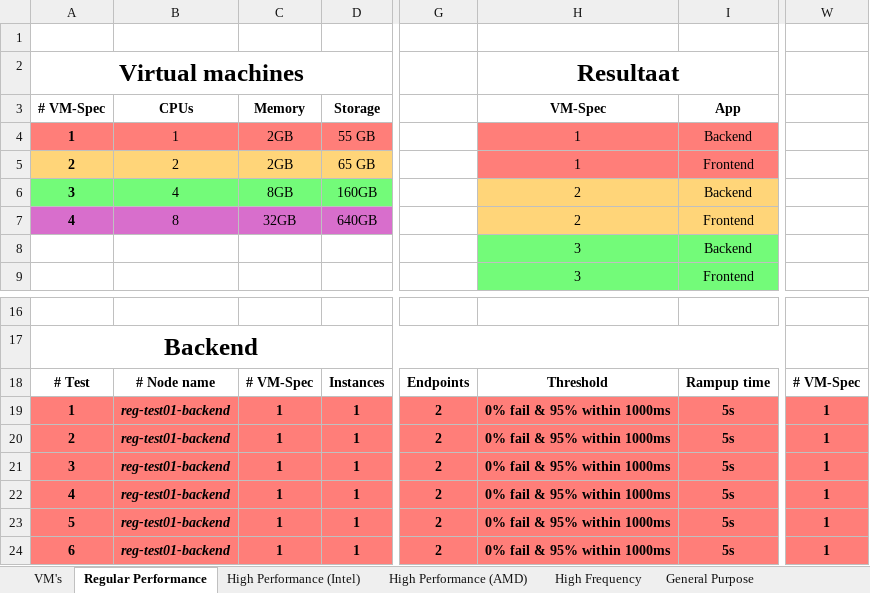
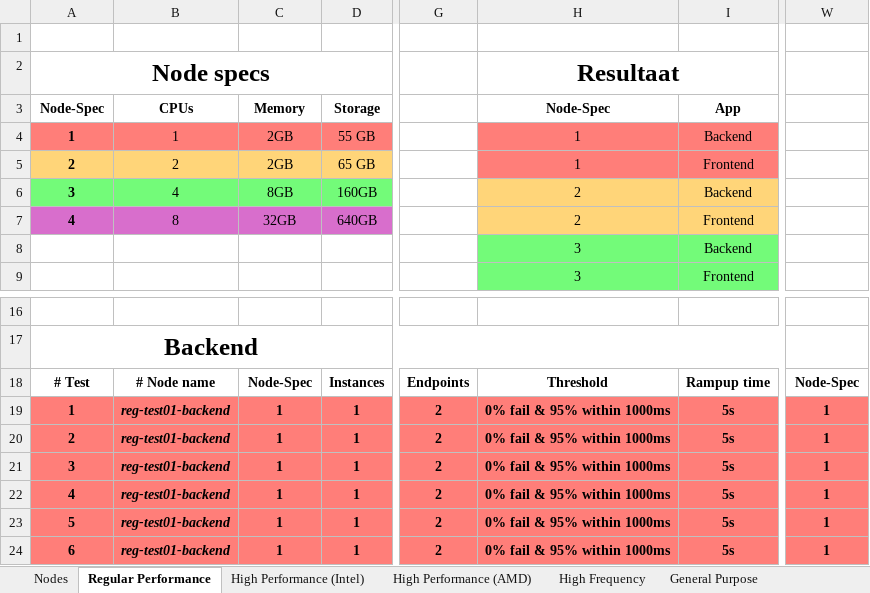
Before and after one commit to Scaling-Insights/Research-Cloud-Compute, an Excel workbook: Test results.xlsx, sheet Regular Performance, drawn as a sheet; only a part is shown, gaps mark what is left out; values as stored, in another font and other column widths than the file's, no borders; charts and pictures and conditional formats and table styles not drawn; the diff names each change by its address in the sheet, - before the commit and + after, or states it on an @@ line.

```diff
--- a/Test results.xlsx (sheet Regular Performance)
+++ b/Test results.xlsx (sheet Regular Performance)
-sheet tab: VM's
+sheet tab: Nodes
-A2: Virtual machines
+A2: Node specs
-A3: # VM-Spec
+A3: Node-Spec
-H3: VM-Spec
+H3: Node-Spec
-C18: # VM-Spec
+C18: Node-Spec
-W18: # VM-Spec
+W18: Node-Spec
```
Also changed, not shown: sheet High Performance (AMD), sheet High Performance (Intel), charts or pictures, 1 other file.
